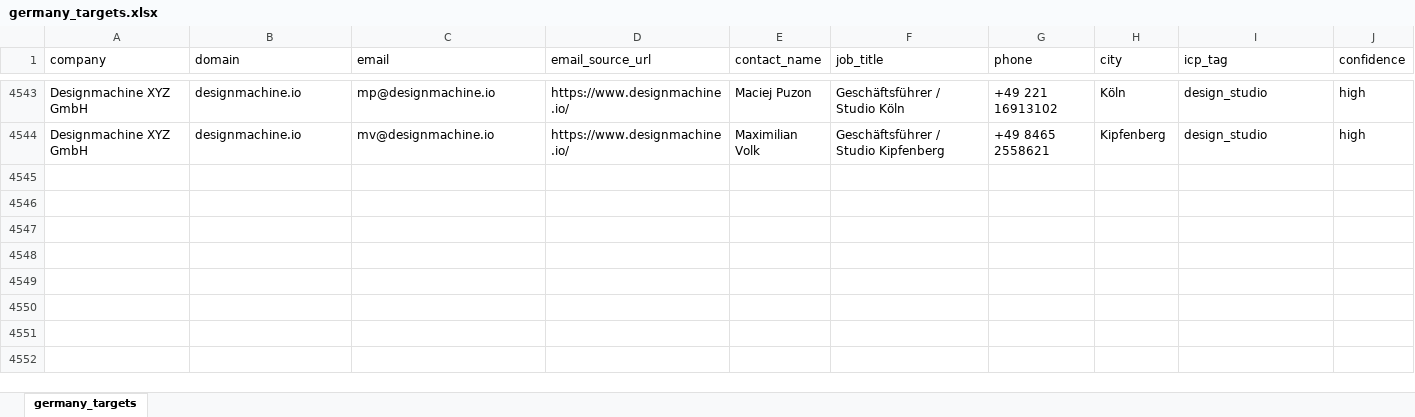
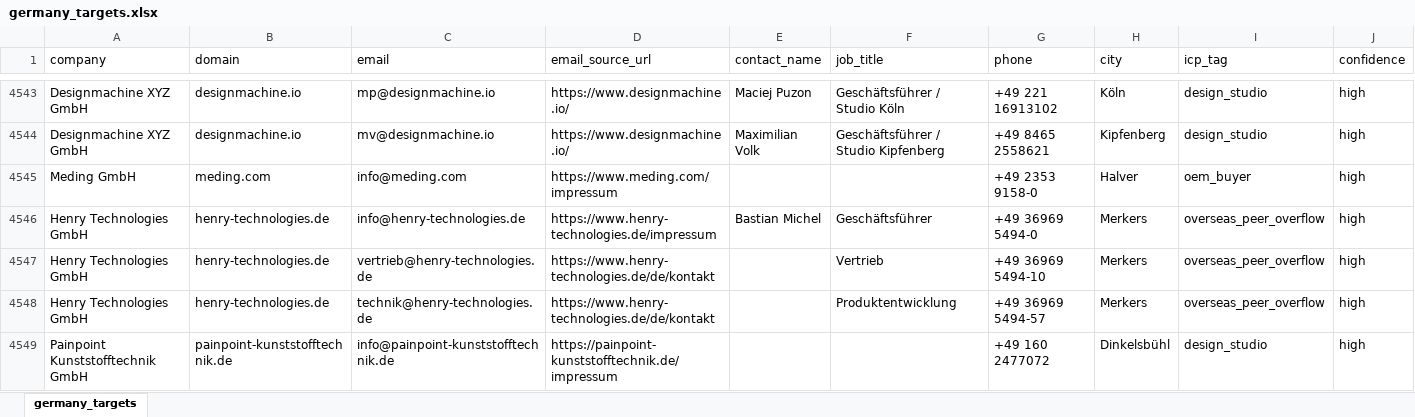
Before and after one commit to lee-lwj/ai, an Excel workbook: mouldible-export-ai/data/germany_targets.xlsx, sheet germany_targets, drawn as a sheet; only a part is shown, gaps mark what is left out; values as stored, in another font and other column widths than the file's, no borders; rows hold the shown columns only; the diff names each change by its address in the sheet, - before the commit and + after, or states it on an @@ line.

```diff
--- a/mouldible-export-ai/data/germany_targets.xlsx (sheet germany_targets)
+++ b/mouldible-export-ai/data/germany_targets.xlsx (sheet germany_targets)
+row 4545: Meding GmbH | meding.com | info@meding.com | https://www.meding.com/impressum |  |  | +49 2353 9158-0 | Halver | oem_buyer | high
+row 4546: Henry Technologies GmbH | henry-technologies.de | info@henry-technologies.de | https://www.henry-technologies.de/impressum | Bastian Michel | Geschäftsführer | +49 36969 5494-0 | Merkers | overseas_peer_overflow | high
+row 4547: Henry Technologies GmbH | henry-technologies.de | vertrieb@henry-technologies.de | https://www.henry-technologies.de/de/kontakt |  | Vertrieb | +49 36969 5494-10 | Merkers | overseas_peer_overflow | high
+row 4548: Henry Technologies GmbH | henry-technologies.de | technik@henry-technologies.de | https://www.henry-technologies.de/de/kontakt |  | Produktentwicklung | +49 36969 5494-57 | Merkers | overseas_peer_overflow | high
+row 4549: Painpoint Kunststofftechnik GmbH | painpoint-kunststofftechnik.de | info@painpoint-kunststofftechnik.de | https://painpoint-kunststofftechnik.de/impressum |  |  | +49 160 2477072 | Dinkelsbühl | design_studio | high
```
Also changed, not shown: 7 other files.
